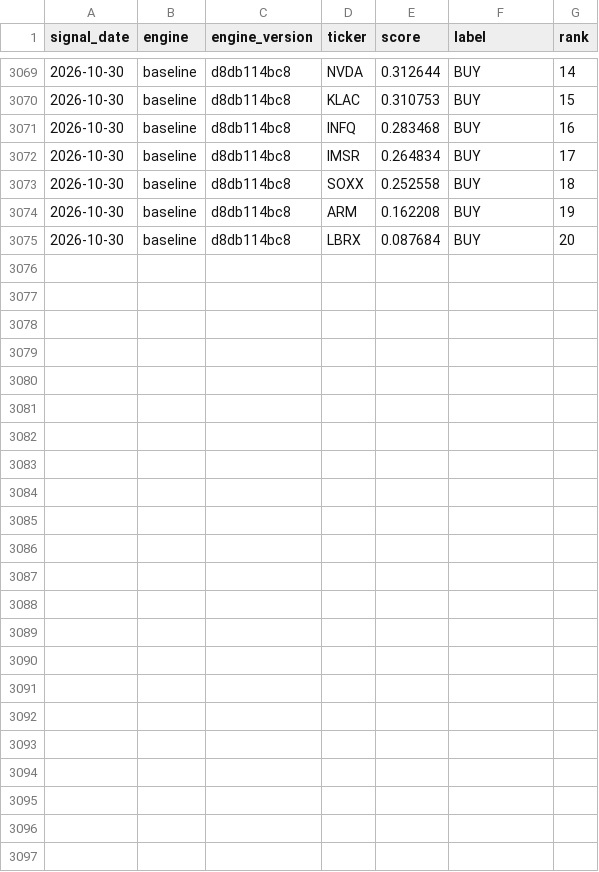
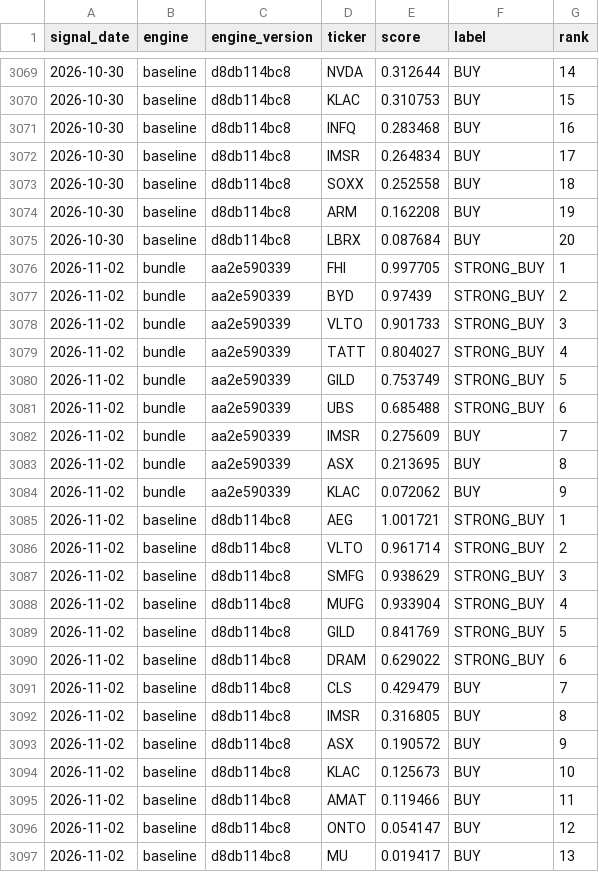
Before and after one commit to djbrig44/squeezes, a CSV file: forward_signals.csv, drawn as a sheet; only a part is shown, gaps mark what is left out; the diff names each change by its address in the sheet, - before the commit and + after, or states it on an @@ line.

```diff
--- a/forward_signals.csv
+++ b/forward_signals.csv
+row 3076: 2026-11-02 | bundle | aa2e590339 | FHI | 0.997705 | STRONG_BUY | 1
+row 3077: 2026-11-02 | bundle | aa2e590339 | BYD | 0.97439 | STRONG_BUY | 2
+row 3078: 2026-11-02 | bundle | aa2e590339 | VLTO | 0.901733 | STRONG_BUY | 3
+row 3079: 2026-11-02 | bundle | aa2e590339 | TATT | 0.804027 | STRONG_BUY | 4
+row 3080: 2026-11-02 | bundle | aa2e590339 | GILD | 0.753749 | STRONG_BUY | 5
+row 3081: 2026-11-02 | bundle | aa2e590339 | UBS | 0.685488 | STRONG_BUY | 6
+row 3082: 2026-11-02 | bundle | aa2e590339 | IMSR | 0.275609 | BUY | 7
+row 3083: 2026-11-02 | bundle | aa2e590339 | ASX | 0.213695 | BUY | 8
+row 3084: 2026-11-02 | bundle | aa2e590339 | KLAC | 0.072062 | BUY | 9
+row 3085: 2026-11-02 | baseline | d8db114bc8 | AEG | 1.001721 | STRONG_BUY | 1
+row 3086: 2026-11-02 | baseline | d8db114bc8 | VLTO | 0.961714 | STRONG_BUY | 2
+row 3087: 2026-11-02 | baseline | d8db114bc8 | SMFG | 0.938629 | STRONG_BUY | 3
+row 3088: 2026-11-02 | baseline | d8db114bc8 | MUFG | 0.933904 | STRONG_BUY | 4
+row 3089: 2026-11-02 | baseline | d8db114bc8 | GILD | 0.841769 | STRONG_BUY | 5
+row 3090: 2026-11-02 | baseline | d8db114bc8 | DRAM | 0.629022 | STRONG_BUY | 6
+row 3091: 2026-11-02 | baseline | d8db114bc8 | CLS | 0.429479 | BUY | 7
+row 3092: 2026-11-02 | baseline | d8db114bc8 | IMSR | 0.316805 | BUY | 8
+row 3093: 2026-11-02 | baseline | d8db114bc8 | ASX | 0.190572 | BUY | 9
+row 3094: 2026-11-02 | baseline | d8db114bc8 | KLAC | 0.125673 | BUY | 10
+row 3095: 2026-11-02 | baseline | d8db114bc8 | AMAT | 0.119466 | BUY | 11
+row 3096: 2026-11-02 | baseline | d8db114bc8 | ONTO | 0.054147 | BUY | 12
+row 3097: 2026-11-02 | baseline | d8db114bc8 | MU | 0.019417 | BUY | 13
```
